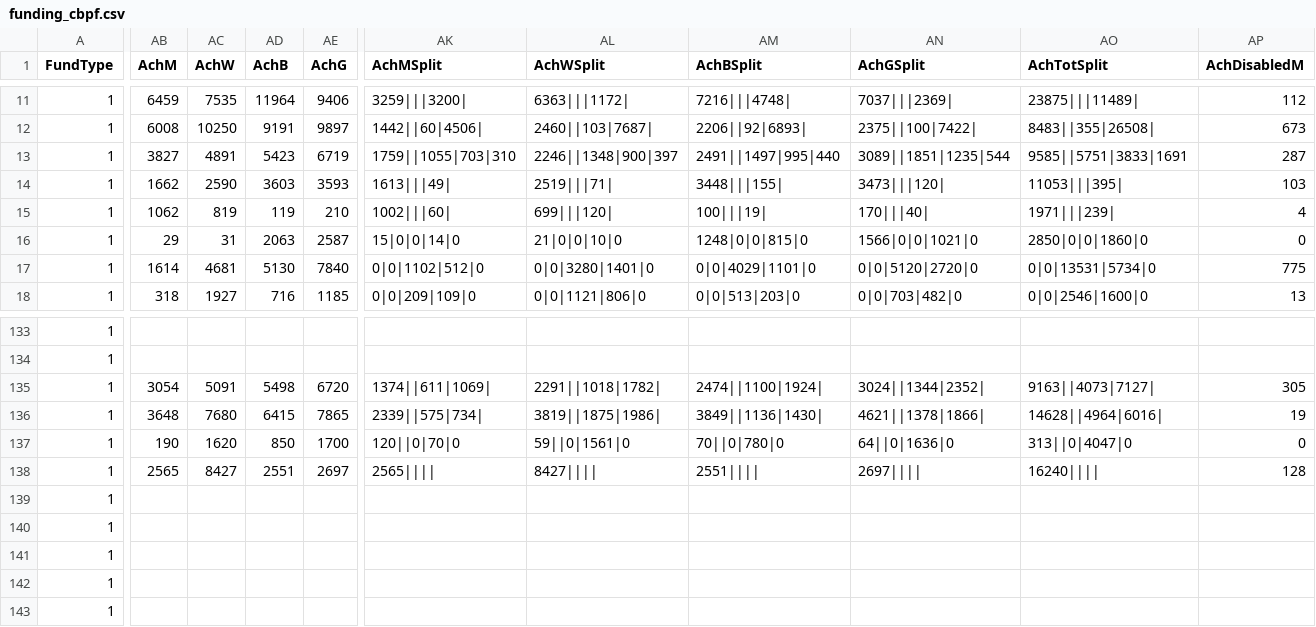
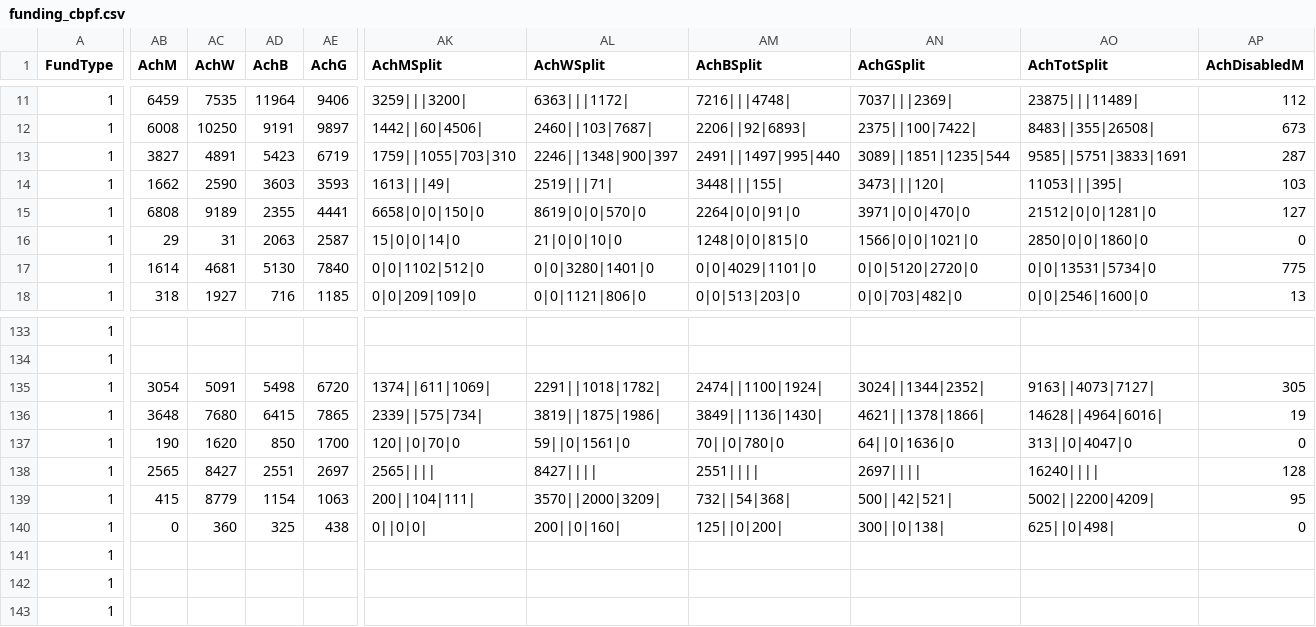
Before and after one commit to jayasekhon/South-Sudan-Dashboard, a CSV file: data/funding_cbpf.csv, drawn as a sheet; only a part is shown, gaps mark what is left out; the diff covers the shown part only; the diff names each change by its address in the sheet, - before the commit and + after, or states it on an @@ line.

```diff
--- a/data/funding_cbpf.csv
+++ b/data/funding_cbpf.csv
-AB15 (AchM): 1062
+AB15 (AchM): 6808
-AC15 (AchW): 819
+AC15 (AchW): 9189
-AD15 (AchB): 119
+AD15 (AchB): 2355
-AE15 (AchG): 210
+AE15 (AchG): 4441
-AK15 (AchMSplit): 1002|||60|
+AK15 (AchMSplit): 6658|0|0|150|0
-AL15 (AchWSplit): 699|||120|
+AL15 (AchWSplit): 8619|0|0|570|0
-AM15 (AchBSplit): 100|||19|
+AM15 (AchBSplit): 2264|0|0|91|0
-AN15 (AchGSplit): 170|||40|
+AN15 (AchGSplit): 3971|0|0|470|0
-AO15 (AchTotSplit): 1971|||239|
+AO15 (AchTotSplit): 21512|0|0|1281|0
-AP15 (AchDisabledM): 4
+AP15 (AchDisabledM): 127
-AB139 (AchM): (empty)
+AB139 (AchM): 415
-AC139 (AchW): (empty)
+AC139 (AchW): 8779
-AD139 (AchB): (empty)
+AD139 (AchB): 1154
-AE139 (AchG): (empty)
+AE139 (AchG): 1063
-AK139 (AchMSplit): (empty)
+AK139 (AchMSplit): 200||104|111|
-AL139 (AchWSplit): (empty)
+AL139 (AchWSplit): 3570||2000|3209|
-AM139 (AchBSplit): (empty)
+AM139 (AchBSplit): 732||54|368|
-AN139 (AchGSplit): (empty)
+AN139 (AchGSplit): 500||42|521|
-AO139 (AchTotSplit): (empty)
+AO139 (AchTotSplit): 5002||2200|4209|
-AP139 (AchDisabledM): (empty)
+AP139 (AchDisabledM): 95
-AB140 (AchM): (empty)
+AB140 (AchM): 0
-AC140 (AchW): (empty)
+AC140 (AchW): 360
-AD140 (AchB): (empty)
+AD140 (AchB): 325
-AE140 (AchG): (empty)
+AE140 (AchG): 438
-AK140 (AchMSplit): (empty)
+AK140 (AchMSplit): 0||0|0|
-AL140 (AchWSplit): (empty)
+AL140 (AchWSplit): 200||0|160|
-AM140 (AchBSplit): (empty)
+AM140 (AchBSplit): 125||0|200|
-AN140 (AchGSplit): (empty)
+AN140 (AchGSplit): 300||0|138|
-AO140 (AchTotSplit): (empty)
+AO140 (AchTotSplit): 625||0|498|
-AP140 (AchDisabledM): (empty)
+AP140 (AchDisabledM): 0
```
Also changed, not shown: 21 edited cells elsewhere in this file, data/appeals.csv, data/field_reports.csv, 3 other files.
